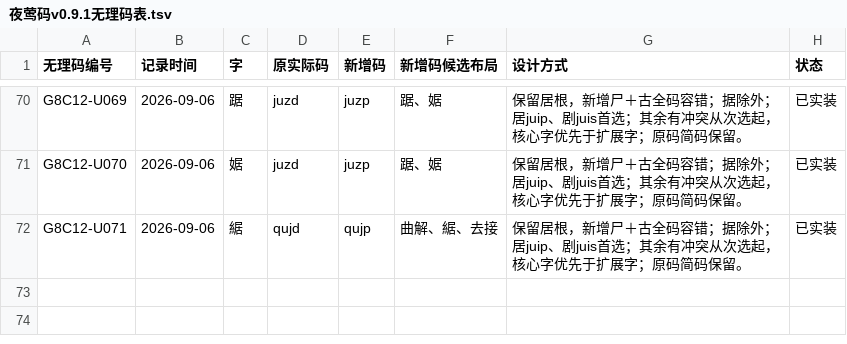
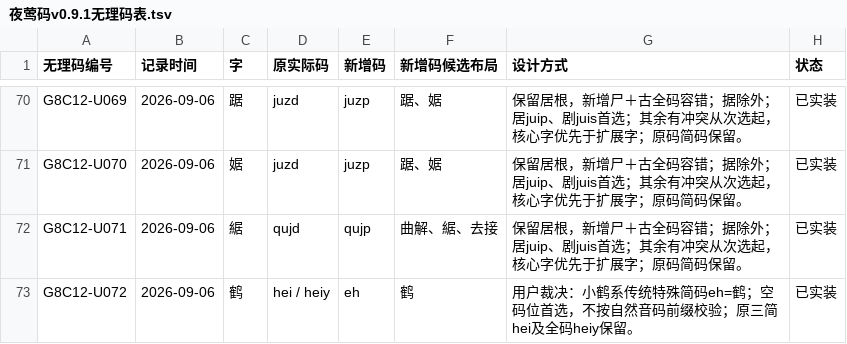
Before and after one commit to losWater/Nightingale, a TSV file: releases/v0.9.1/01_正式码表/夜莺码v0.9.1无理码表.tsv, drawn as a sheet; only a part is shown, gaps mark what is left out; the diff names each change by its address in the sheet, - before the commit and + after, or states it on an @@ line.

```diff
--- a/releases/v0.9.1/01_正式码表/夜莺码v0.9.1无理码表.tsv
+++ b/releases/v0.9.1/01_正式码表/夜莺码v0.9.1无理码表.tsv
+row 73: G8C12-U072 | 2026-09-06 | 鹤 | hei / heiy | eh | 鹤 | 用户裁决：小鹤系传统特殊简码eh=鹤；空码位首选，不按自然音码前缀校验；原三简hei及全码heiy保留。 | 已实装
```
Also changed, not shown: releases/v0.9.1/01_正式码表/夜莺码v0.9.1扩展字表.tsv, releases/v0.9.1/04_查询与练习/必拆字/必拆字练习集.tsv, 54 other files.
